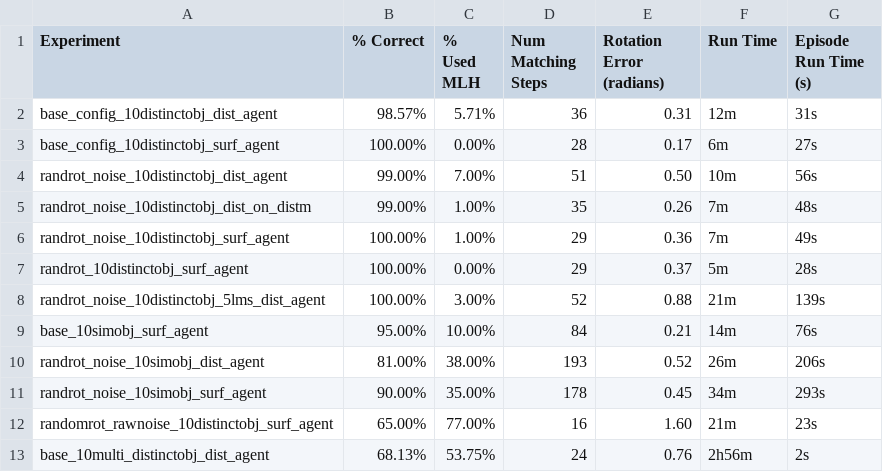
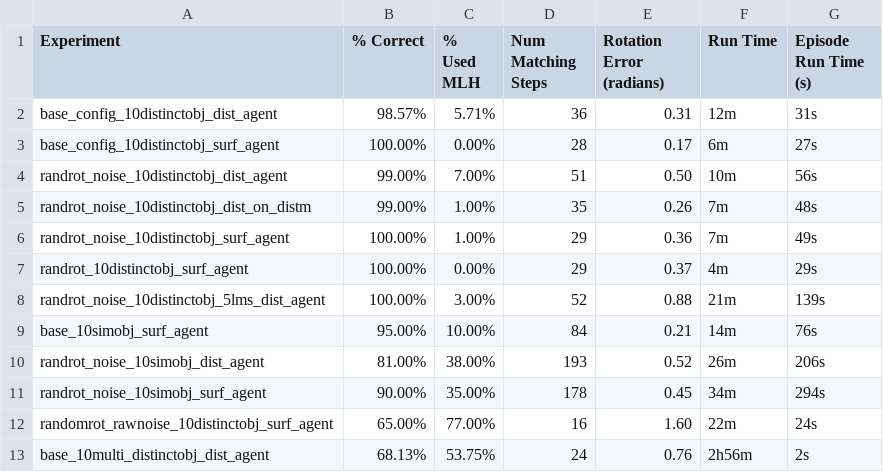
Before and after one commit to thousandbrainsproject/tbp.monty, a CSV file: benchmarks/results/ycb_10objs.csv, drawn as a sheet.

Commit message:
Updated tables for short runs

```diff
--- a/benchmarks/results/ycb_10objs.csv
+++ b/benchmarks/results/ycb_10objs.csv
@@ -6,3 +6,3 @@ randrot_noise_10distinctobj_dist_on_distm,99.00%,1.00%,35,0.26,7m,48s
 randrot_noise_10distinctobj_surf_agent,100.00%,1.00%,29,0.36,7m,49s
-randrot_10distinctobj_surf_agent,100.00%,0.00%,29,0.37,5m,28s
+randrot_10distinctobj_surf_agent,100.00%,0.00%,29,0.37,4m,29s
 randrot_noise_10distinctobj_5lms_dist_agent,100.00%,3.00%,52,0.88,21m,139s
@@ -10,4 +10,4 @@ base_10simobj_surf_agent,95.00%,10.00%,84,0.21,14m,76s
 randrot_noise_10simobj_dist_agent,81.00%,38.00%,193,0.52,26m,206s
-randrot_noise_10simobj_surf_agent,90.00%,35.00%,178,0.45,34m,293s
-randomrot_rawnoise_10distinctobj_surf_agent,65.00%,77.00%,16,1.60,21m,23s
+randrot_noise_10simobj_surf_agent,90.00%,35.00%,178,0.45,34m,294s
+randomrot_rawnoise_10distinctobj_surf_agent,65.00%,77.00%,16,1.60,22m,24s
 base_10multi_distinctobj_dist_agent,68.13%,53.75%,24,0.76,2h56m,2s
```
Also changed, not shown: 1 other file.
